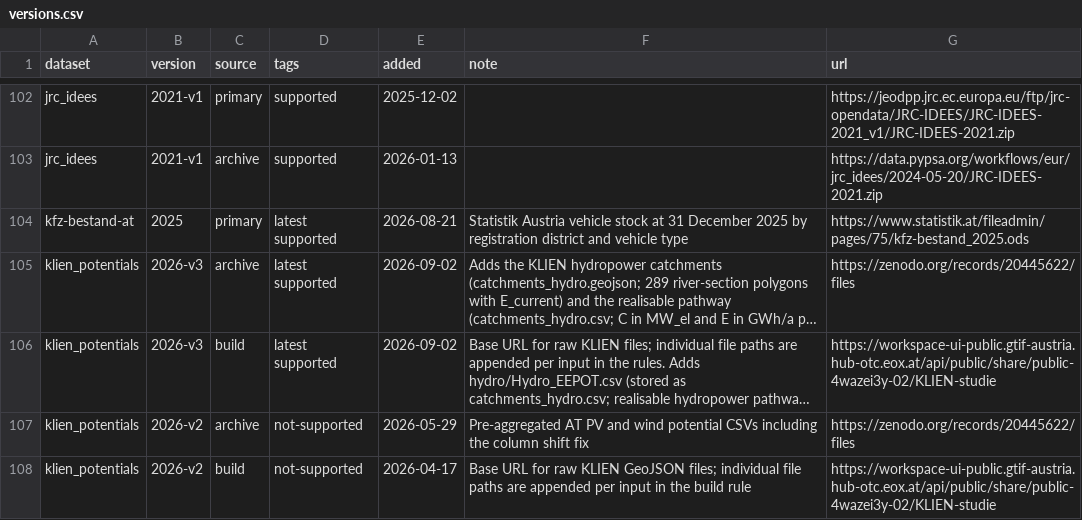
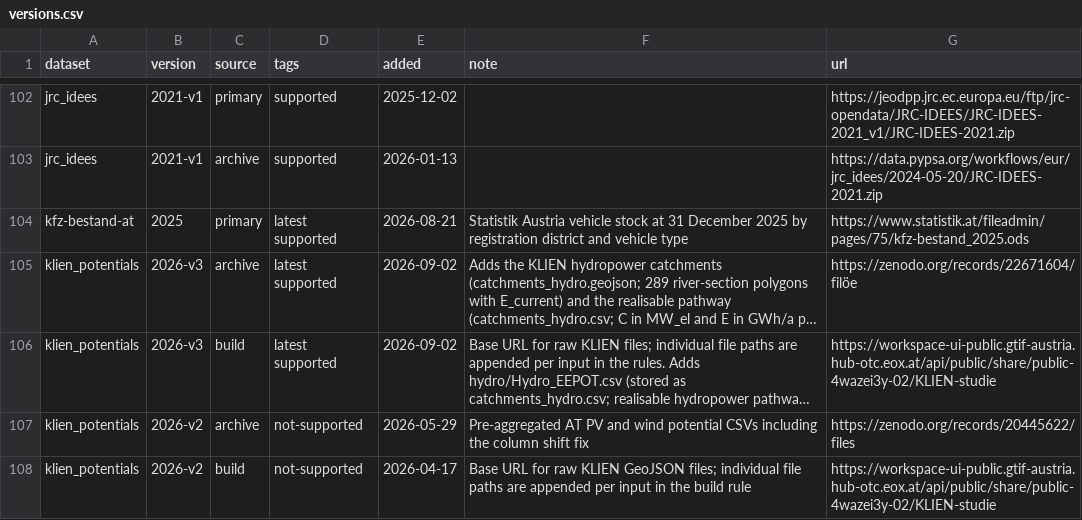
Before and after one commit to AGGM-AG/pypsa-at, a CSV file: data/versions.csv, drawn as a sheet; only a part is shown, gaps mark what is left out; long unchanged cells end in …; the diff names each change by its address in the sheet, - before the commit and + after, or states it on an @@ line.

Commit message:
add zenodo link

```diff
--- a/data/versions.csv
+++ b/data/versions.csv
-G105 (url): https://zenodo.org/records/20445622/files
+G105 (url): https://zenodo.org/records/22671604/filöe
```
